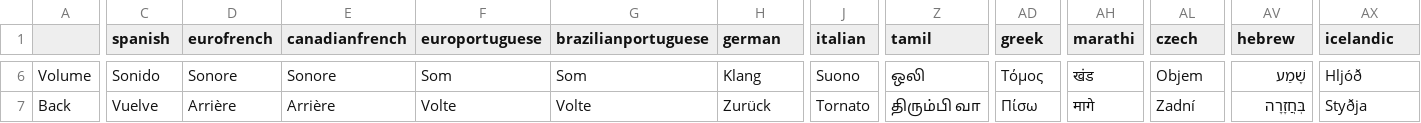
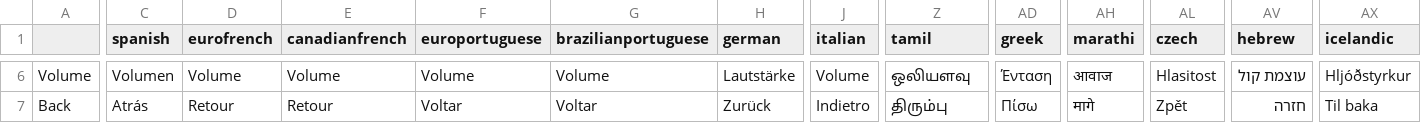
Before and after one commit to knandakumar25/frog_jumper, a CSV file: assets/translations/Translations - Sheet1.csv, drawn as a sheet; only a part is shown, gaps mark what is left out; the diff covers the shown part only; the diff names each change by its address in the sheet, - before the commit and + after, or states it on an @@ line.

Commit message:
Fix 34 translation errors across 48 languages
- Fixed 5 PIXEL JUMPERS title errors (Norwegian, Czech, Slovak, Slovenian, Hungarian)
- Fixed 22 Volume semantic errors (wrong meanings across multiple languages)
- Fixed Tamil Resume translation (CV/profile -> continue gameplay)
- Fixed French Canadian Tips translation (monetary tips -> game hints)
- Fixed 5 character name consistency errors in STORY_LINE_6 (Spanish using English names, Turkish/Japanese/Korean/Marathi Virtual Guy inconsistencies)

```diff
--- a/assets/translations/Translations - Sheet1.csv
+++ b/assets/translations/Translations - Sheet1.csv
-C6 (spanish): Sonido
+C6 (spanish): Volumen
-D6 (eurofrench): Sonore
+D6 (eurofrench): Volume
-E6 (canadianfrench): Sonore
+E6 (canadianfrench): Volume
-F6 (europortuguese): Som
+F6 (europortuguese): Volume
-G6 (brazilianportuguese): Som
+G6 (brazilianportuguese): Volume
-H6 (german): Klang
+H6 (german): Lautstärke
-J6 (italian): Suono
+J6 (italian): Volume
-Z6 (tamil): ஒலி
+Z6 (tamil): ஒலியளவு
-AD6 (greek): Τόμος
+AD6 (greek): Ένταση
-AH6 (marathi): खंड
+AH6 (marathi): आवाज
-AL6 (czech): Objem
+AL6 (czech): Hlasitost
-AV6 (hebrew): שֶׁמַע
+AV6 (hebrew): עוצמת קול
-AX6 (icelandic): Hljóð
+AX6 (icelandic): Hljóðstyrkur
-C7 (spanish): Vuelve
+C7 (spanish): Atrás
-D7 (eurofrench): Arrière
+D7 (eurofrench): Retour
-E7 (canadianfrench): Arrière
+E7 (canadianfrench): Retour
-F7 (europortuguese): Volte
+F7 (europortuguese): Voltar
-G7 (brazilianportuguese): Volte
+G7 (brazilianportuguese): Voltar
-J7 (italian): Tornato
+J7 (italian): Indietro
-Z7 (tamil): திரும்பி வா
+Z7 (tamil): திரும்பு
-AL7 (czech): Zadní
+AL7 (czech): Zpět
-AV7 (hebrew): בְּחֲזָרָה
+AV7 (hebrew): חזרה
-AX7 (icelandic): Styðja
+AX7 (icelandic): Til baka
```
Also changed, not shown: 130 edited cells elsewhere in this file.
